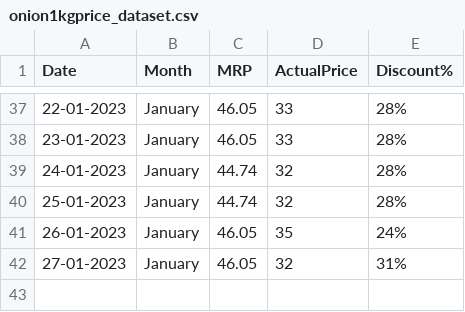
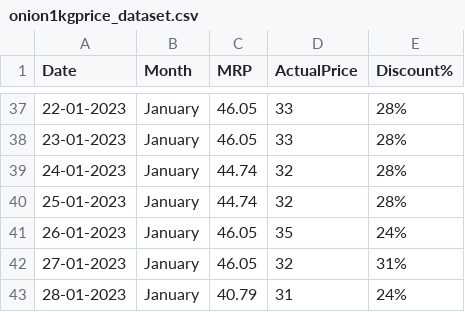
Before and after one commit to andrew-geeks/online-grocery-prices-in-Bangalore, a CSV file: datasets/onion1kgprice_dataset.csv, drawn as a sheet; only a part is shown, gaps mark what is left out; the diff names each change by its address in the sheet, - before the commit and + after, or states it on an @@ line.

```diff
--- a/datasets/onion1kgprice_dataset.csv
+++ b/datasets/onion1kgprice_dataset.csv
+row 43: 28-01-2023 | January | 40.79 | 31 | 24%
```
Also changed, not shown: datasets/potato1kgprice_dataset.csv.
